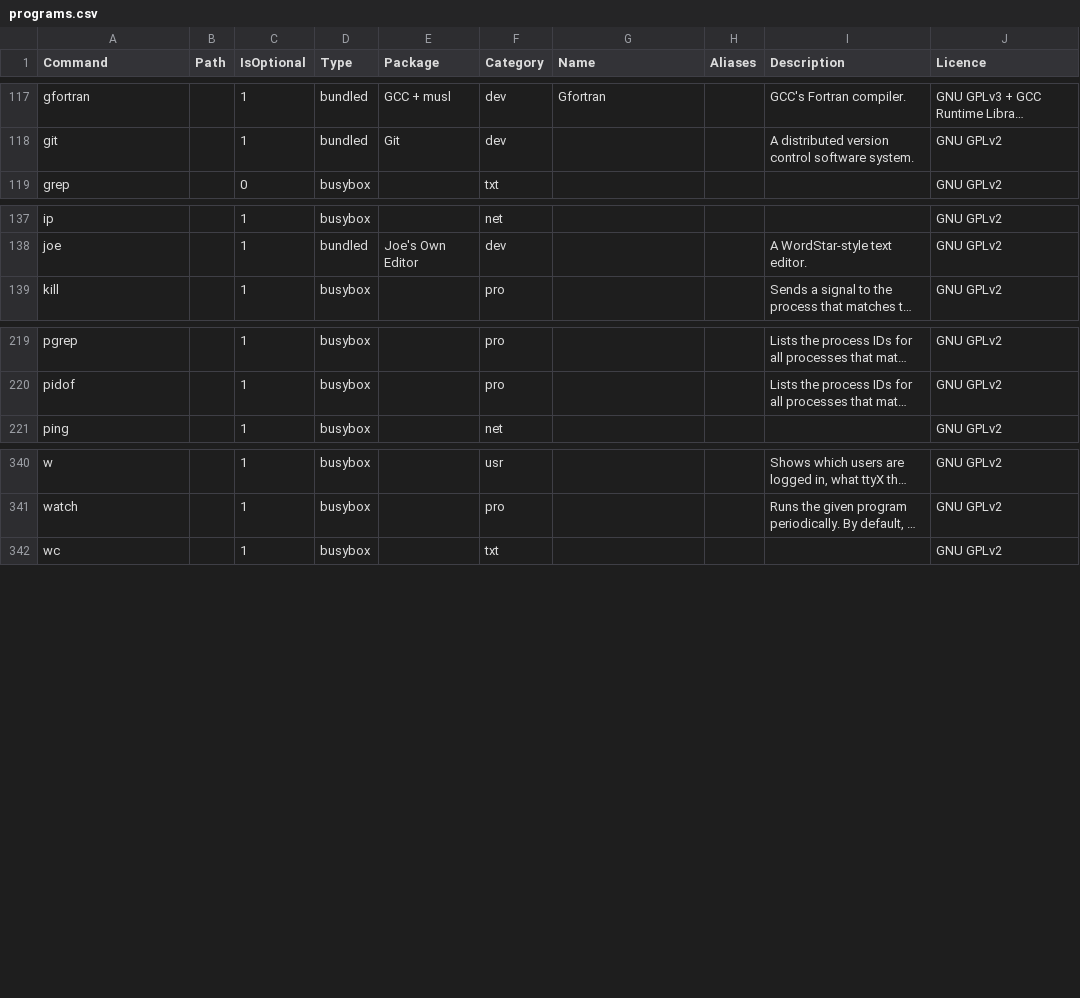
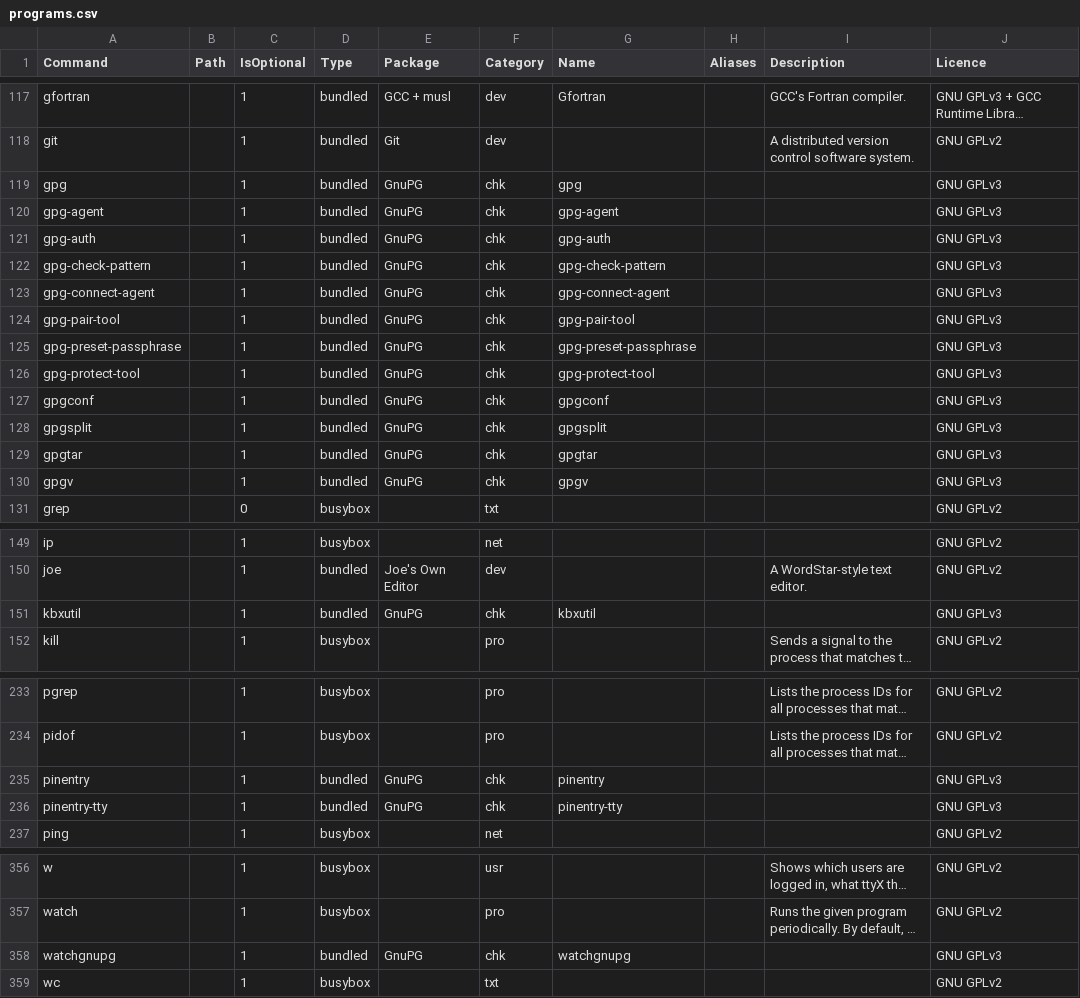
Before and after one commit to SharktasticA/shorkhelp, a CSV file: programs.csv, drawn as a sheet; only a part is shown, gaps mark what is left out; long unchanged cells end in …; the diff covers the shown part only; the diff names each change by its address in the sheet, - before the commit and + after, or states it on an @@ line.

Commit message:
Add GnuPG and Ncdu to programs DB

```diff
--- a/programs.csv
+++ b/programs.csv
+row 119: gpg |  | 1 | bundled | GnuPG | chk | gpg |  |  | GNU GPLv3
+row 120: gpg-agent |  | 1 | bundled | GnuPG | chk | gpg-agent |  |  | GNU GPLv3
+row 121: gpg-auth |  | 1 | bundled | GnuPG | chk | gpg-auth |  |  | GNU GPLv3
+row 122: gpg-check-pattern |  | 1 | bundled | GnuPG | chk | gpg-check-pattern |  |  | GNU GPLv3
+row 123: gpg-connect-agent |  | 1 | bundled | GnuPG | chk | gpg-connect-agent |  |  | GNU GPLv3
+row 124: gpg-pair-tool |  | 1 | bundled | GnuPG | chk | gpg-pair-tool |  |  | GNU GPLv3
+row 125: gpg-preset-passphrase |  | 1 | bundled | GnuPG | chk | gpg-preset-passphrase |  |  | GNU GPLv3
+row 126: gpg-protect-tool |  | 1 | bundled | GnuPG | chk | gpg-protect-tool |  |  | GNU GPLv3
+row 127: gpgconf |  | 1 | bundled | GnuPG | chk | gpgconf |  |  | GNU GPLv3
+row 128: gpgsplit |  | 1 | bundled | GnuPG | chk | gpgsplit |  |  | GNU GPLv3
+row 129: gpgtar |  | 1 | bundled | GnuPG | chk | gpgtar |  |  | GNU GPLv3
+row 130: gpgv |  | 1 | bundled | GnuPG | chk | gpgv |  |  | GNU GPLv3
+row 151: kbxutil |  | 1 | bundled | GnuPG | chk | kbxutil |  |  | GNU GPLv3
+row 235: pinentry |  | 1 | bundled | GnuPG | chk | pinentry |  |  | GNU GPLv3
+row 236: pinentry-tty |  | 1 | bundled | GnuPG | chk | pinentry-tty |  |  | GNU GPLv3
+row 358: watchgnupg |  | 1 | bundled | GnuPG | chk | watchgnupg |  |  | GNU GPLv3
```
Also changed, not shown: 1 added row elsewhere in this file, 3 other files.
